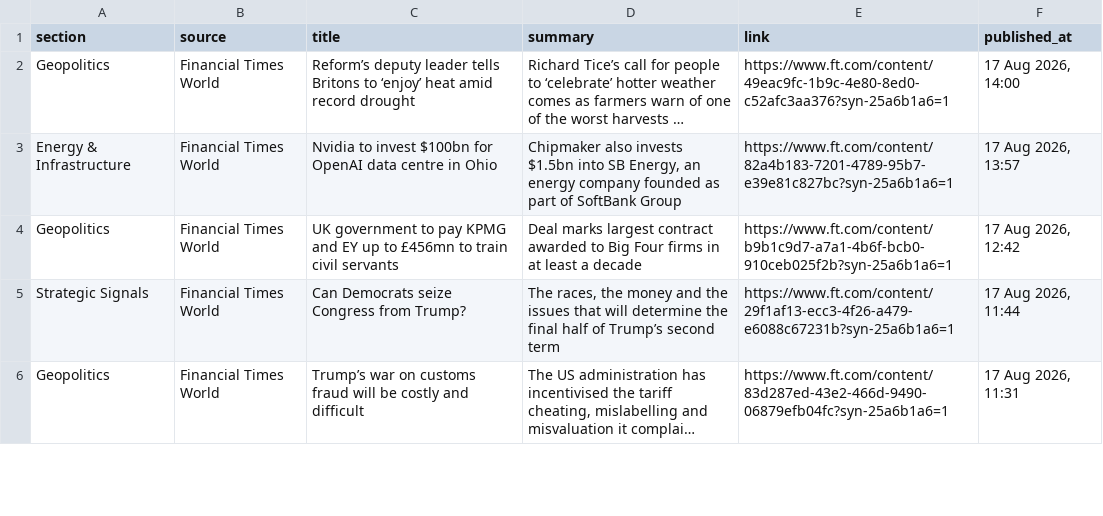
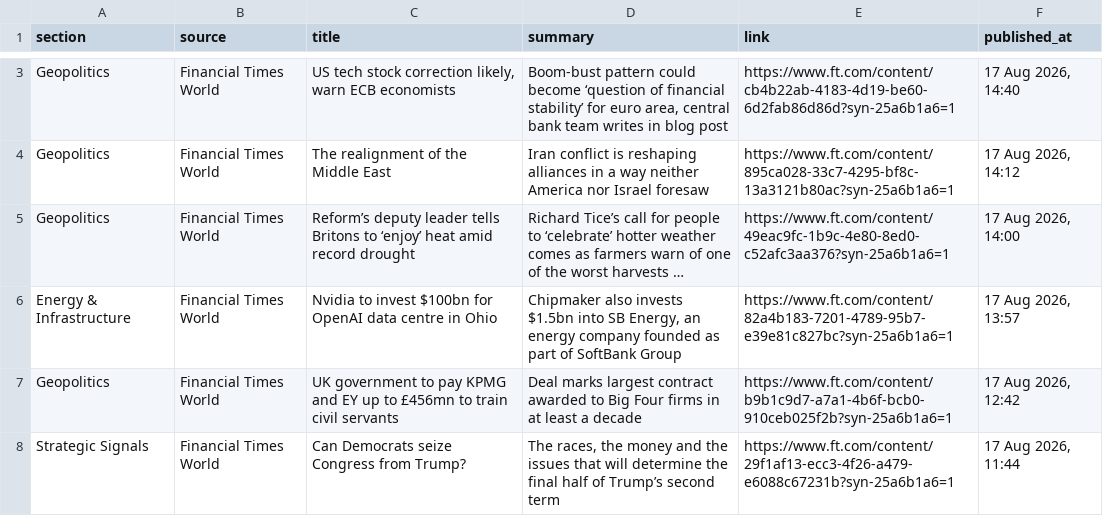
Before and after one commit to sumantrabasudawn/news-tracker, a CSV file: output/latest.csv, drawn as a sheet; only a part is shown, gaps mark what is left out; the shorter side is filled out with more unchanged rows; long unchanged cells end in …; the diff covers the shown part only; the diff names each change by its address in the sheet, - before the commit and + after, or states it on an @@ line.

```diff
--- a/output/latest.csv
+++ b/output/latest.csv
+row 3: Geopolitics | Financial Times World | US tech stock correction likely, warn ECB economists | Boom-bust pattern could become ‘question of financial stability’ for euro area, central bank team writes in blog post | https://www.ft.com/content/cb4b22ab-4183-4d19-be60-6d2fab86d86d?syn-25a6b1a6=1 | 17 Aug 2026, 14:40
+row 4: Geopolitics | Financial Times World | The realignment of the Middle East | Iran conflict is reshaping alliances in a way neither America nor Israel foresaw | https://www.ft.com/content/895ca028-33c7-4295-bf8c-13a3121b80ac?syn-25a6b1a6=1 | 17 Aug 2026, 14:12
```
Also changed, not shown: 14 added rows, 16 removed rows and 6 edited cells elsewhere in this file, output/market_data.csv, 2 other files.
